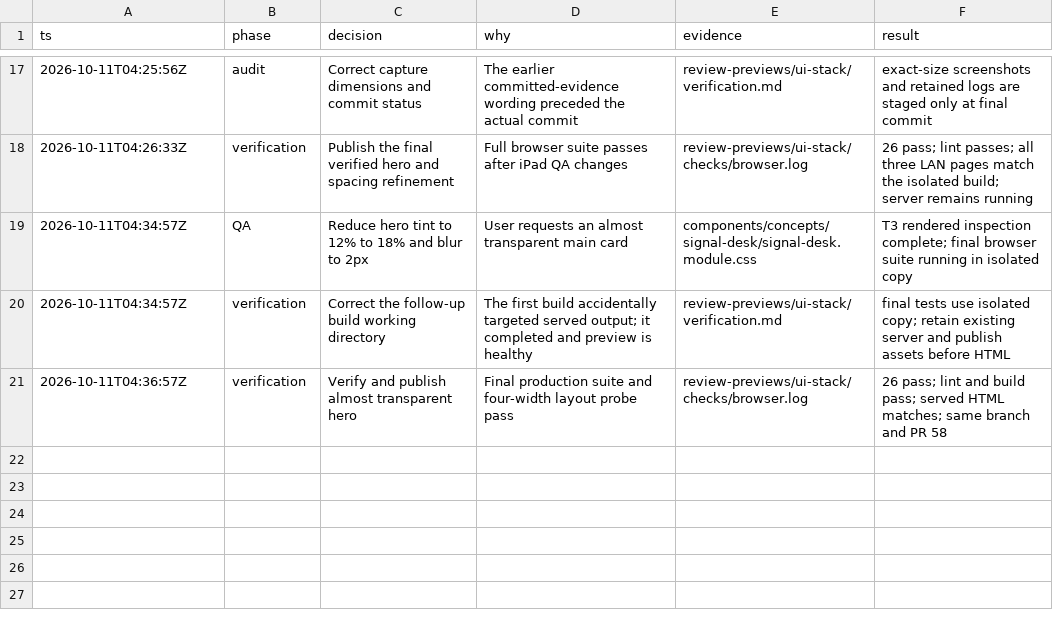
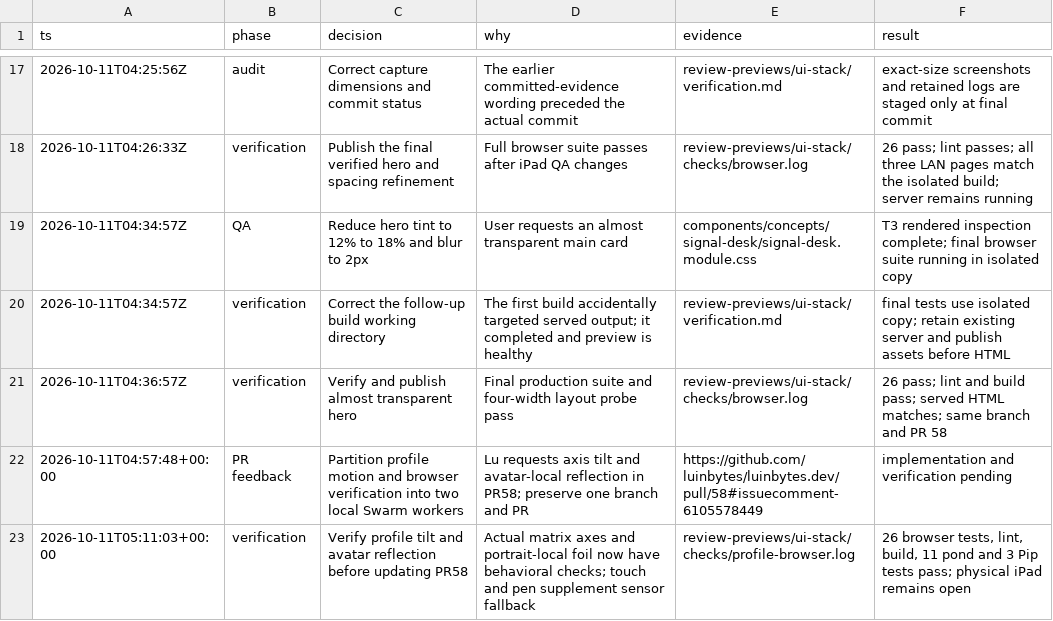
Before and after one commit to luinbytes/luinbytes.dev, a TSV file: review-previews/ui-stack/decisions.tsv, drawn as a sheet; only a part is shown, gaps mark what is left out.

Commit message:
fix(site): restore profile tilt and avatar-local reflection

```diff
--- a/review-previews/ui-stack/decisions.tsv
+++ b/review-previews/ui-stack/decisions.tsv
@@ -21 +21,3 @@ ts	phase	decision	why	evidence	result
 2026-10-11T04:36:57Z	verification	Verify and publish almost transparent hero	Final production suite and four-width layout probe pass	review-previews/ui-stack/checks/browser.log	26 pass; lint and build pass; served HTML matches; same branch and PR 58
+2026-10-11T04:57:48+00:00	PR feedback	Partition profile motion and browser verification into two local Swarm workers	Lu requests axis tilt and avatar-local reflection in PR58; preserve one branch and PR	https://github.com/luinbytes/luinbytes.dev/pull/58#issuecomment-6105578449	implementation and verification pending
+2026-10-11T05:11:03+00:00	verification	Verify profile tilt and avatar reflection before updating PR58	Actual matrix axes and portrait-local foil now have behavioral checks; touch and pen supplement sensor fallback	review-previews/ui-stack/checks/profile-browser.log	26 browser tests, lint, build, 11 pond and 3 Pip tests pass; physical iPad remains open
```
Also changed, not shown: 9 other files.
